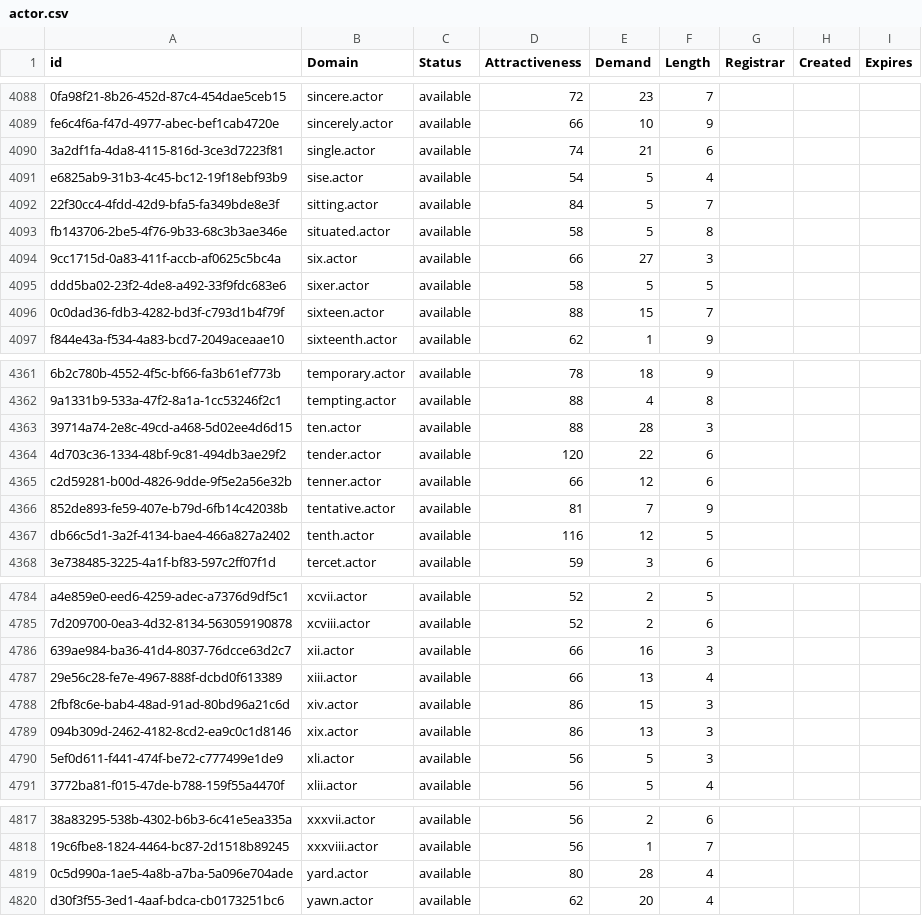
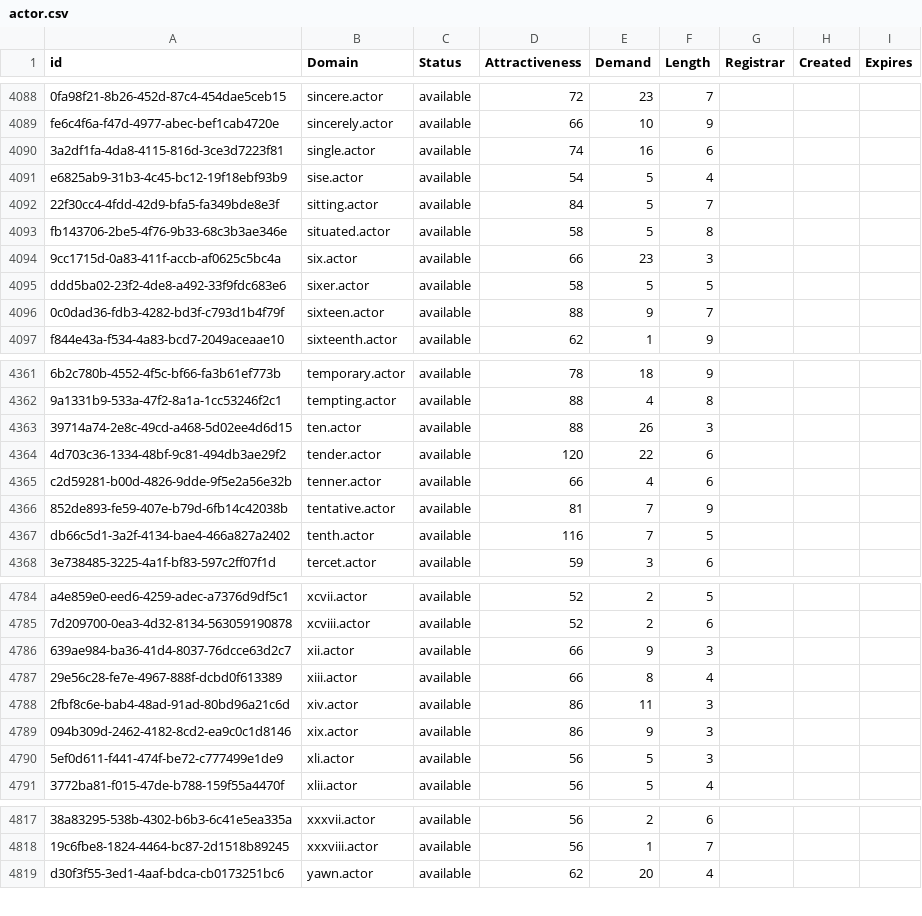
Before and after one commit to UniqueDomains/actor-oneword-domains, a CSV file: actor.csv, drawn as a sheet; only a part is shown, gaps mark what is left out; the diff covers the shown part only; the diff names each change by its address in the sheet, - before the commit and + after, or states it on an @@ line.

```diff
--- a/actor.csv
+++ b/actor.csv
-E4090 (Demand): 21
+E4090 (Demand): 16
-E4094 (Demand): 27
+E4094 (Demand): 23
-E4096 (Demand): 15
+E4096 (Demand): 9
-E4363 (Demand): 28
+E4363 (Demand): 26
-E4365 (Demand): 12
+E4365 (Demand): 4
-E4367 (Demand): 12
+E4367 (Demand): 7
-E4786 (Demand): 16
+E4786 (Demand): 9
-E4787 (Demand): 13
+E4787 (Demand): 8
-E4788 (Demand): 15
+E4788 (Demand): 11
-E4789 (Demand): 13
+E4789 (Demand): 9
-row 4819: 0c5d990a-1ae5-4a8b-a7ba-5a096e704ade | yard.actor | available | 80 | 28 | 4
```
Also changed, not shown: 39 edited cells elsewhere in this file, 2 other files.
